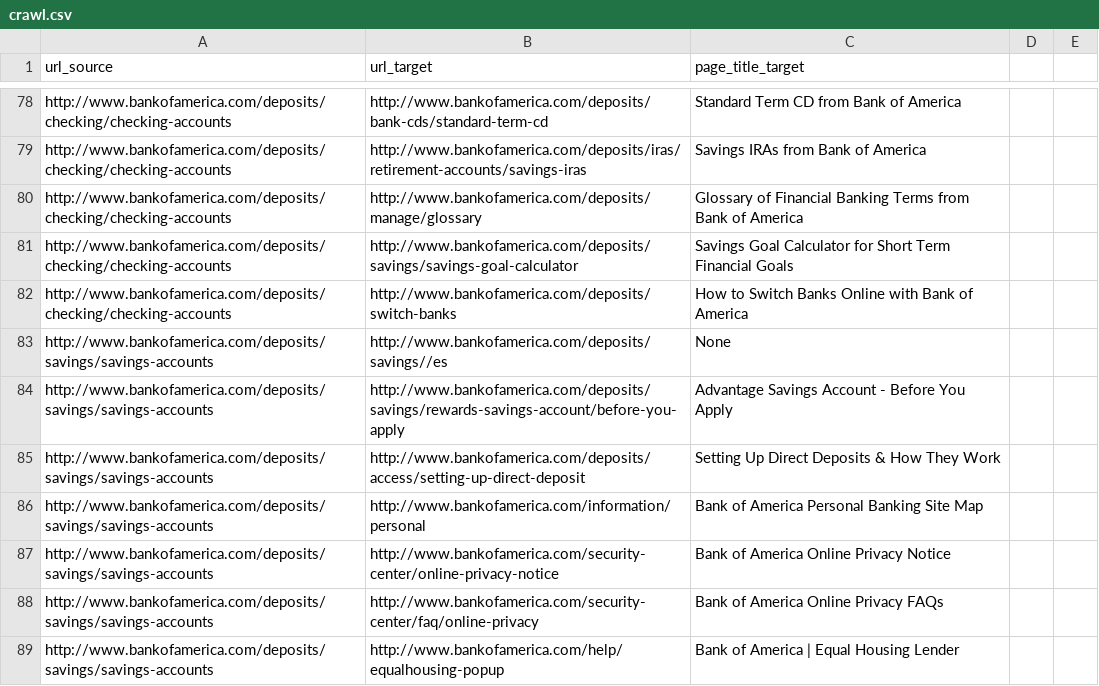
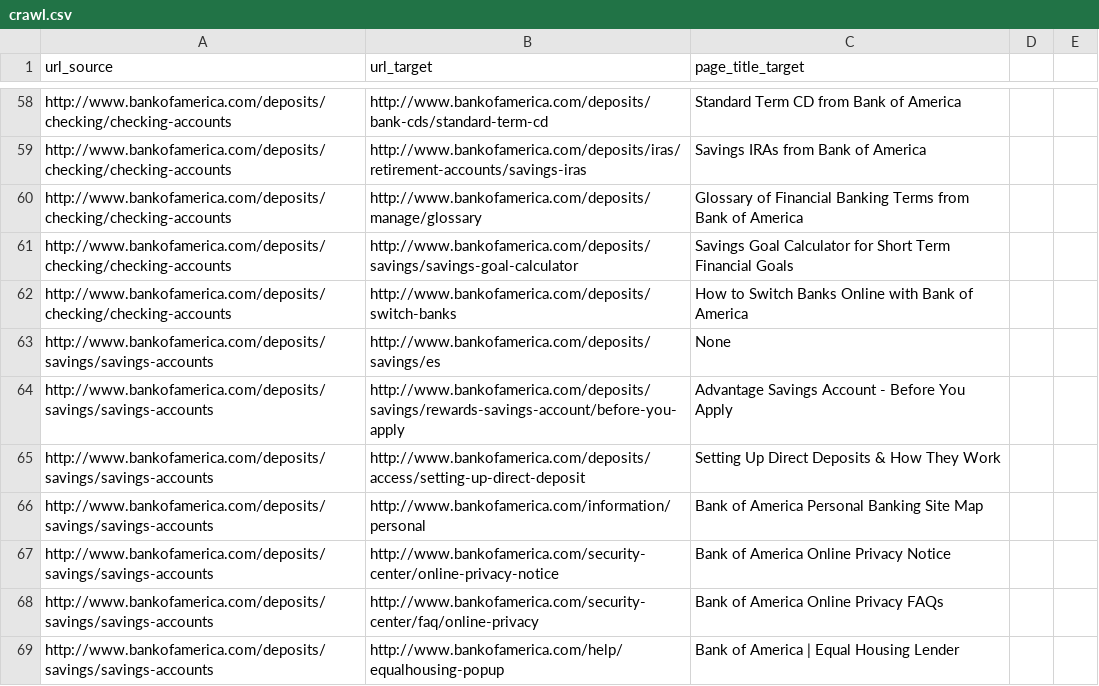
Before and after one commit to wutmeownow/phys441, a CSV file: JupyterNotebooks/Python/crawl.csv, drawn as a sheet; only a part is shown, gaps mark what is left out; the diff covers the shown part only.

```diff
--- a/JupyterNotebooks/Python/crawl.csv
+++ b/JupyterNotebooks/Python/crawl.csv
@@ -82,3 +62,3 @@ http://www.bankofamerica.com/deposits/checking/checking-accounts,http://www.bank
 http://www.bankofamerica.com/deposits/checking/checking-accounts,http://www.bankofamerica.com/deposits/switch-banks,How to Switch Banks Online with Bank of America
-http://www.bankofamerica.com/deposits/savings/savings-accounts,http://www.bankofamerica.com/deposits/savings//es,None
+http://www.bankofamerica.com/deposits/savings/savings-accounts,http://www.bankofamerica.com/deposits/savings/es,None
 http://www.bankofamerica.com/deposits/savings/savings-accounts,http://www.bankofamerica.com/deposits/savings/rewards-savings-account/before-you-apply,Advantage Savings Account - Before You Apply
```
Also changed, not shown: 21 added rows, 21 removed rows and 5 edited cells elsewhere in this file, 1 other file.
